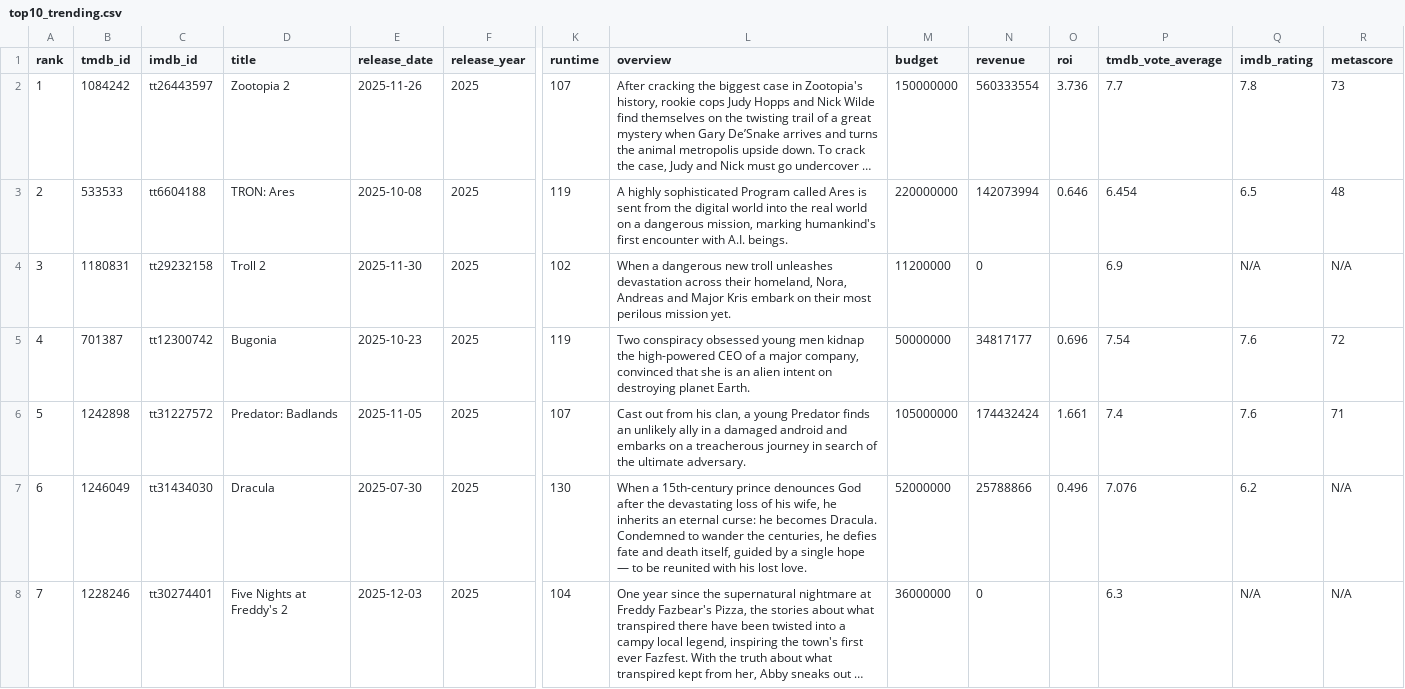
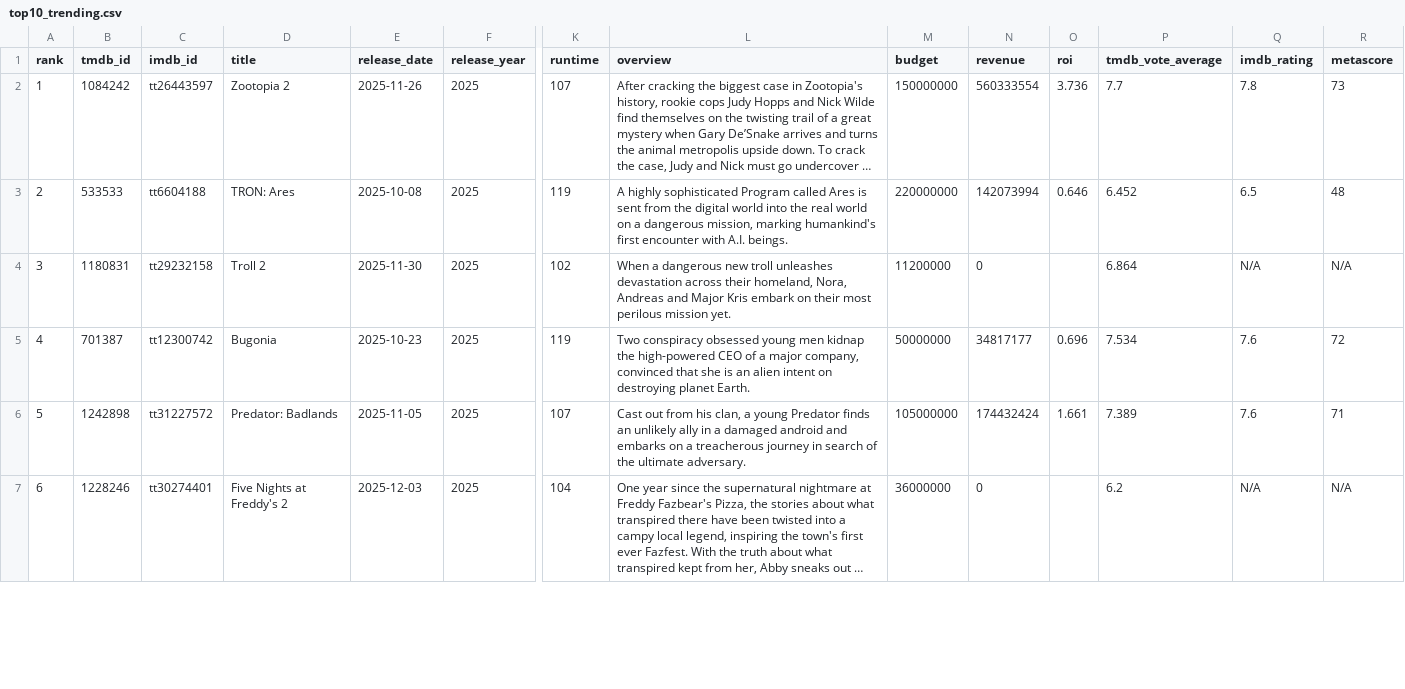
Before and after one commit to minhHuy-Truong/Movie, a CSV file: top10_trending.csv, drawn as a sheet; only a part is shown, gaps mark what is left out; long unchanged cells end in …; removed rows and columns are numbered as before the commit, all else as after; rows hold the shown columns only; the diff covers the shown part only; the diff names each change by its address in the sheet, - before the commit and + after, or states it on an @@ line.

```diff
--- a/top10_trending.csv
+++ b/top10_trending.csv
-P3 (tmdb_vote_average): 6.454
+P3 (tmdb_vote_average): 6.452
-P4 (tmdb_vote_average): 6.9
+P4 (tmdb_vote_average): 6.864
-P5 (tmdb_vote_average): 7.54
+P5 (tmdb_vote_average): 7.534
-P6 (tmdb_vote_average): 7.4
+P6 (tmdb_vote_average): 7.389
-row 7: 6 | 1246049 | tt31434030 | Dracula | 2025-07-30 | 2025 | 130 | When a 15th-century prince denounces God after the devastating loss of his wife, he inherits an eternal curse: he becomes Dracula. Condemned to wander the centuries, he defies fate and death itself, guided by a single hope — to be reunited with his lost love. | 52000000 | 25788866 | 0.496 | 7.076 | 6.2 | N/A
@@ column A (rank) renumbered between rows 7 and 10 @@
-P7 (tmdb_vote_average): 6.3
+P7 (tmdb_vote_average): 6.2
```
Also changed, not shown: 2 added rows, 1 removed row and 1 edited cell elsewhere in this file, 1 other file.
